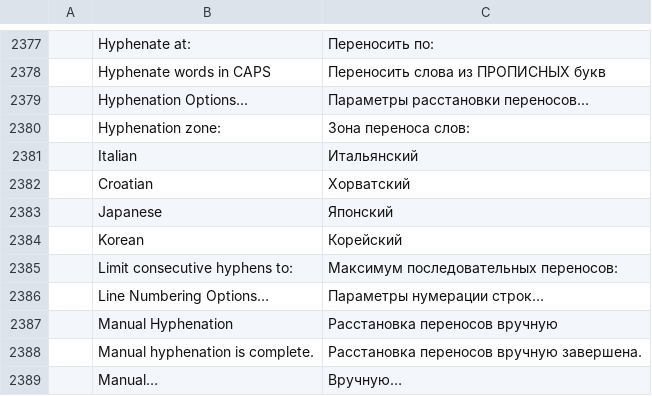
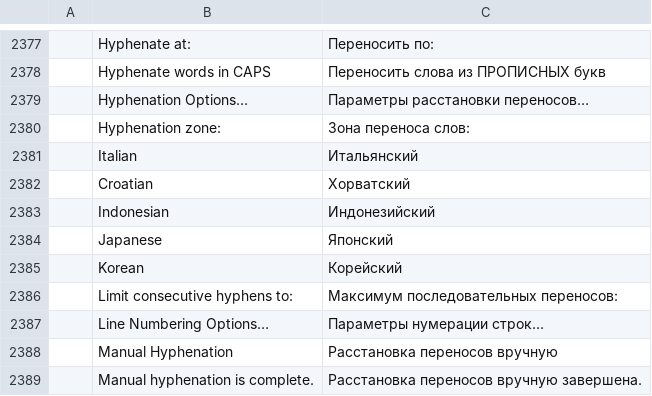
Before and after one commit to vyntaris/vdoc-old, a TSV file: crates/ui-egui/src/i18n/ru.tsv, drawn as a sheet; only a part is shown, gaps mark what is left out; the shorter side is filled out with more unchanged rows; the diff names each change by its address in the sheet, - before the commit and + after, or states it on an @@ line.

```diff
--- a/crates/ui-egui/src/i18n/ru.tsv
+++ b/crates/ui-egui/src/i18n/ru.tsv
+row 2383:  | Indonesian | Индонезийский
```
Also changed, not shown: crates/ui-egui/src/i18n/bg.tsv, crates/ui-egui/src/i18n/ja.tsv, 36 other files.
